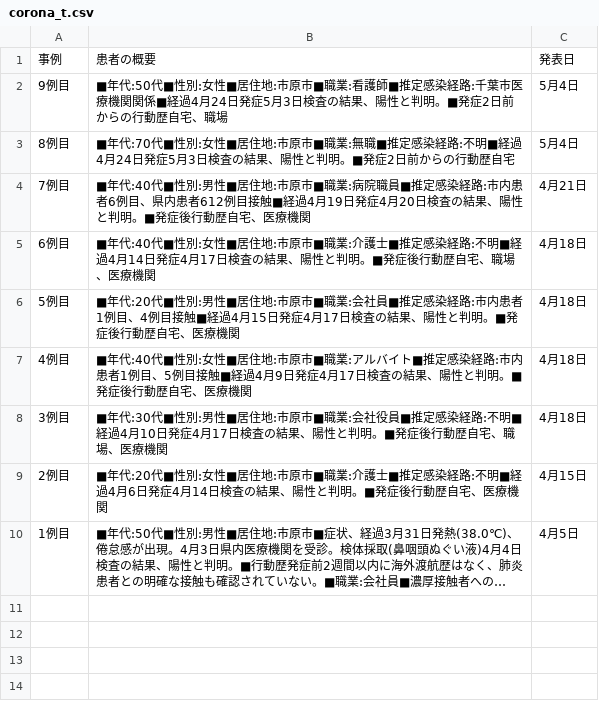
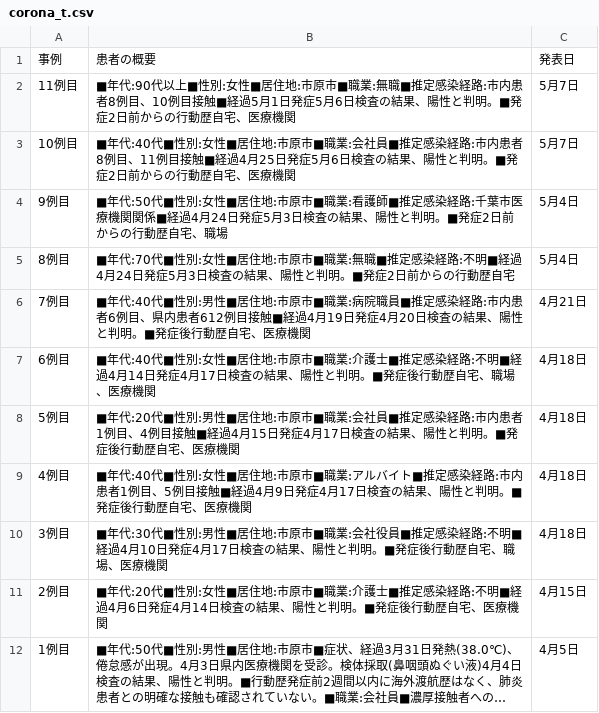
Before and after one commit to YanaseT/covid19_ichihara_make_json, a CSV file: src/Downloads/table_data/corona_t.csv, drawn as a sheet; long unchanged cells end in ….

```diff
--- a/src/Downloads/table_data/corona_t.csv
+++ b/src/Downloads/table_data/corona_t.csv
@@ -1,2 +1,4 @@
 事例,患者の概要,発表日
+11例目,■年代:90代以上■性別:女性■居住地:市原市■職業:無職■推定感染経路:市内患者8例目、10例目接触■経過5月1日発症5月6日検査の結果、陽性と判明。■発症2日前からの行動歴自宅、医療機関,5月7日
+10例目,■年代:40代■性別:女性■居住地:市原市■職業:会社員■推定感染経路:市内患者8例目、11例目接触■経過4月25日発症5月6日検査の結果、陽性と判明。■発症2日前からの行動歴自宅、医療機関,5月7日
 9例目,■年代:50代■性別:女性■居住地:市原市■職業:看護師■推定感染経路:千葉市医療機関関係■経過4月24日発症5月3日検査の結果、陽性と判明。■発症2日前からの行動歴自宅、職場,5月4日
```
Also changed, not shown: src/Downloads/final_data/total.csv, src/Downloads/patients_data/patients.csv, 2 other files.
